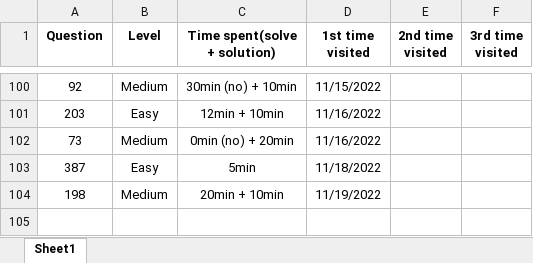
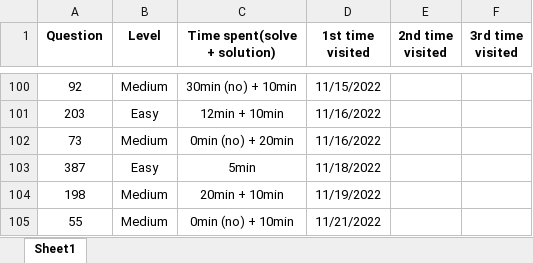
Before and after one commit to JessyZhang533/Leetcode, an Excel workbook: leetcode_progress.xlsx, sheet Sheet1, drawn as a sheet; only a part is shown, gaps mark what is left out; values as stored, in another font and other column widths than the file's, no borders; conditional formats not drawn; the diff names each change by its address in the sheet, - before the commit and + after, or states it on an @@ line.

```diff
--- a/leetcode_progress.xlsx (sheet Sheet1)
+++ b/leetcode_progress.xlsx (sheet Sheet1)
+row 105: 55 | Medium | 0min (no) + 10min | 11/21/2022
```
Also changed, not shown: 1 other file.
